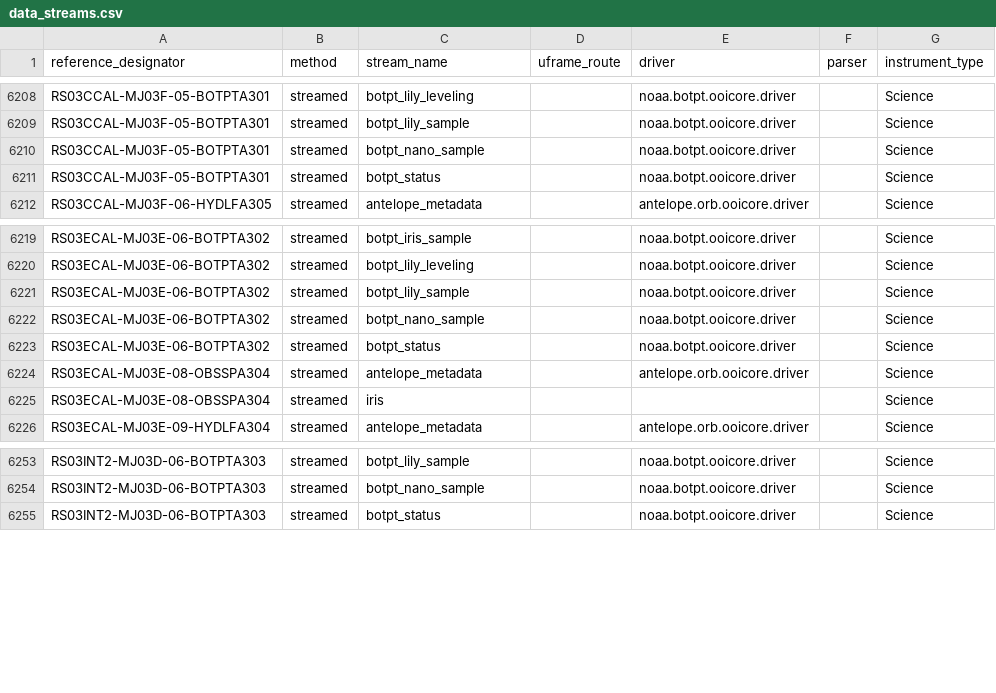
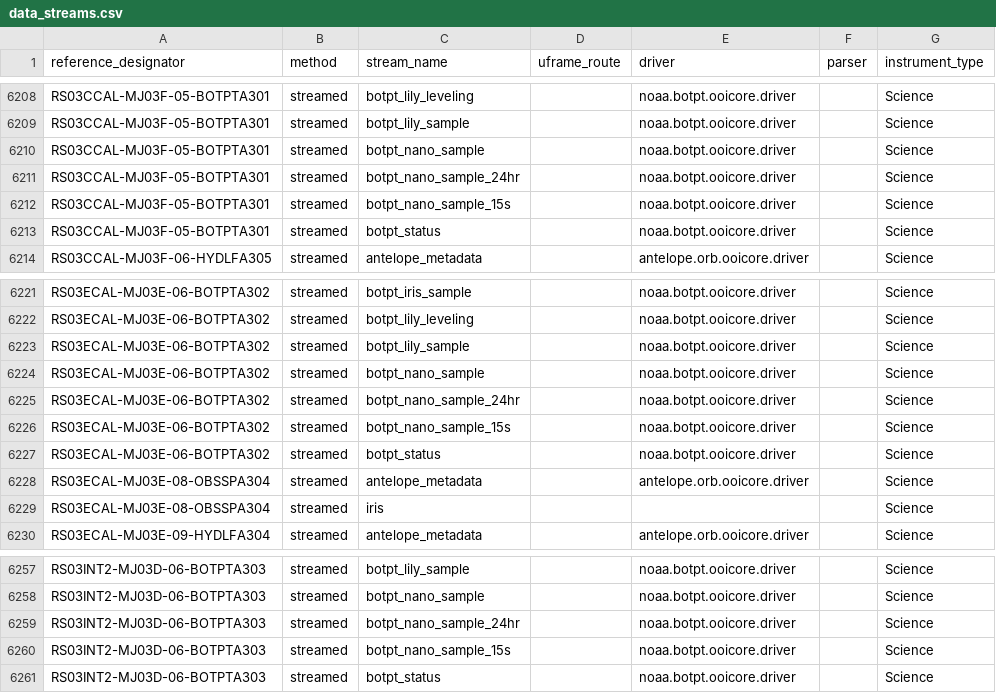
Before and after one commit to seagrinch/data-team-python, a CSV file: infrastructure/data_streams.csv, drawn as a sheet; only a part is shown, gaps mark what is left out; the diff names each change by its address in the sheet, - before the commit and + after, or states it on an @@ line.

Commit message:
added botpt 15s and 24s streams

```diff
--- a/infrastructure/data_streams.csv
+++ b/infrastructure/data_streams.csv
+row 6211: RS03CCAL-MJ03F-05-BOTPTA301 | streamed | botpt_nano_sample_24hr |  | noaa.botpt.ooicore.driver |  | Science
+row 6212: RS03CCAL-MJ03F-05-BOTPTA301 | streamed | botpt_nano_sample_15s |  | noaa.botpt.ooicore.driver |  | Science
+row 6225: RS03ECAL-MJ03E-06-BOTPTA302 | streamed | botpt_nano_sample_24hr |  | noaa.botpt.ooicore.driver |  | Science
+row 6226: RS03ECAL-MJ03E-06-BOTPTA302 | streamed | botpt_nano_sample_15s |  | noaa.botpt.ooicore.driver |  | Science
+row 6259: RS03INT2-MJ03D-06-BOTPTA303 | streamed | botpt_nano_sample_24hr |  | noaa.botpt.ooicore.driver |  | Science
+row 6260: RS03INT2-MJ03D-06-BOTPTA303 | streamed | botpt_nano_sample_15s |  | noaa.botpt.ooicore.driver |  | Science
```
